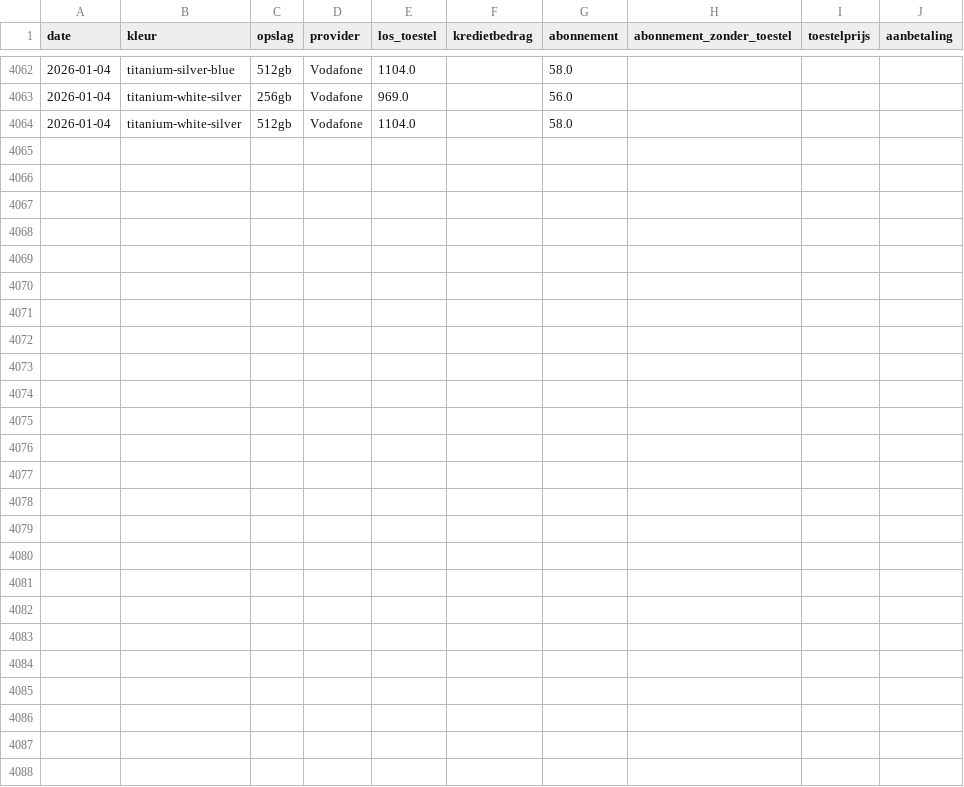
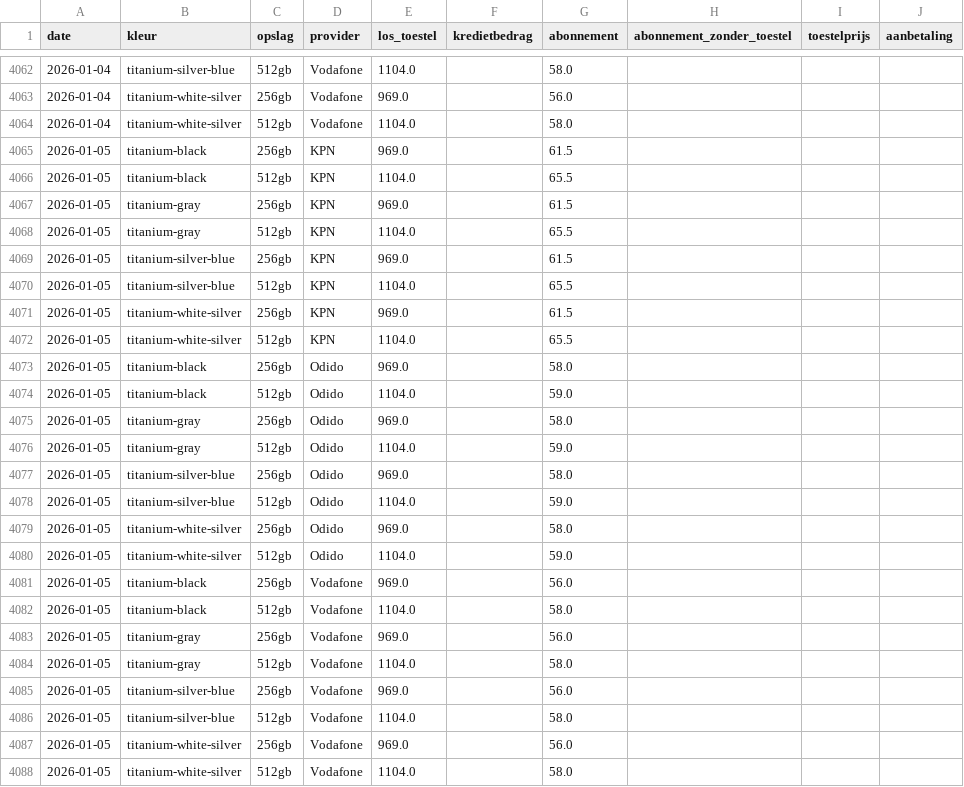
Before and after one commit to RustedData/mobielnl-pricecheck, a CSV file: prijzen_s25_ultra.csv, drawn as a sheet; only a part is shown, gaps mark what is left out; the diff names each change by its address in the sheet, - before the commit and + after, or states it on an @@ line.

```diff
--- a/prijzen_s25_ultra.csv
+++ b/prijzen_s25_ultra.csv
+row 4065: 2026-01-05 | titanium-black | 256gb | KPN | 969.0 |  | 61.5
+row 4066: 2026-01-05 | titanium-black | 512gb | KPN | 1104.0 |  | 65.5
+row 4067: 2026-01-05 | titanium-gray | 256gb | KPN | 969.0 |  | 61.5
+row 4068: 2026-01-05 | titanium-gray | 512gb | KPN | 1104.0 |  | 65.5
+row 4069: 2026-01-05 | titanium-silver-blue | 256gb | KPN | 969.0 |  | 61.5
+row 4070: 2026-01-05 | titanium-silver-blue | 512gb | KPN | 1104.0 |  | 65.5
+row 4071: 2026-01-05 | titanium-white-silver | 256gb | KPN | 969.0 |  | 61.5
+row 4072: 2026-01-05 | titanium-white-silver | 512gb | KPN | 1104.0 |  | 65.5
+row 4073: 2026-01-05 | titanium-black | 256gb | Odido | 969.0 |  | 58.0
+row 4074: 2026-01-05 | titanium-black | 512gb | Odido | 1104.0 |  | 59.0
+row 4075: 2026-01-05 | titanium-gray | 256gb | Odido | 969.0 |  | 58.0
+row 4076: 2026-01-05 | titanium-gray | 512gb | Odido | 1104.0 |  | 59.0
+row 4077: 2026-01-05 | titanium-silver-blue | 256gb | Odido | 969.0 |  | 58.0
+row 4078: 2026-01-05 | titanium-silver-blue | 512gb | Odido | 1104.0 |  | 59.0
+row 4079: 2026-01-05 | titanium-white-silver | 256gb | Odido | 969.0 |  | 58.0
+row 4080: 2026-01-05 | titanium-white-silver | 512gb | Odido | 1104.0 |  | 59.0
+row 4081: 2026-01-05 | titanium-black | 256gb | Vodafone | 969.0 |  | 56.0
+row 4082: 2026-01-05 | titanium-black | 512gb | Vodafone | 1104.0 |  | 58.0
+row 4083: 2026-01-05 | titanium-gray | 256gb | Vodafone | 969.0 |  | 56.0
+row 4084: 2026-01-05 | titanium-gray | 512gb | Vodafone | 1104.0 |  | 58.0
+row 4085: 2026-01-05 | titanium-silver-blue | 256gb | Vodafone | 969.0 |  | 56.0
+row 4086: 2026-01-05 | titanium-silver-blue | 512gb | Vodafone | 1104.0 |  | 58.0
+row 4087: 2026-01-05 | titanium-white-silver | 256gb | Vodafone | 969.0 |  | 56.0
+row 4088: 2026-01-05 | titanium-white-silver | 512gb | Vodafone | 1104.0 |  | 58.0
```
